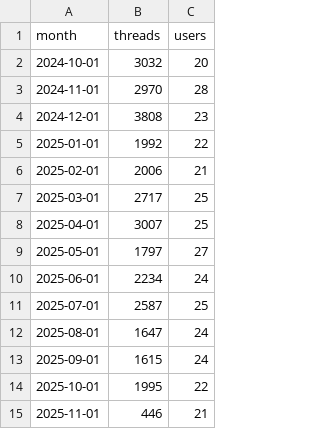
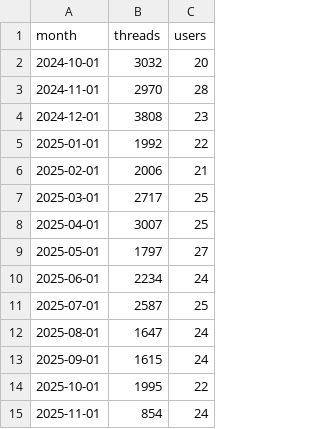
Before and after one commit to jnxjent/azurechat-gpt5-test, a CSV file: src/monthly_summary.csv, drawn as a sheet.

```diff
--- a/src/monthly_summary.csv
+++ b/src/monthly_summary.csv
@@ -14,2 +14,2 @@ month,threads,users
 2025-10-01,1995,22
-2025-11-01,446,21
+2025-11-01,854,24
```
Also changed, not shown: src/weekly_summary.csv, 8 other files.
